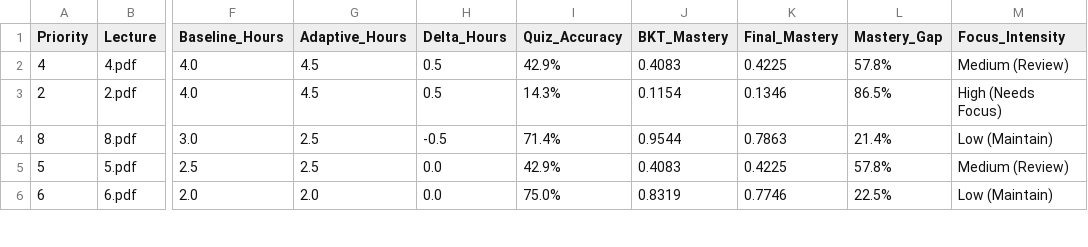
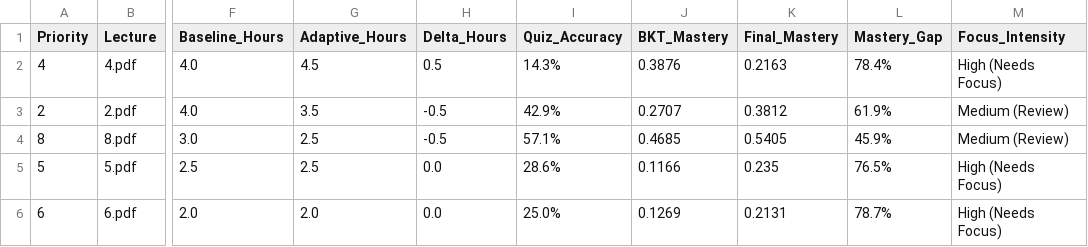
Before and after one commit to Leashaniya/Research-Project, a CSV file: backend/services/mcq-studyplan-generation/outputs/adaptive_study_plan.csv, drawn as a sheet; only a part is shown, gaps mark what is left out; the diff covers the shown part only; the diff names each change by its address in the sheet, - before the commit and + after, or states it on an @@ line.

```diff
--- a/backend/services/mcq-studyplan-generation/outputs/adaptive_study_plan.csv
+++ b/backend/services/mcq-studyplan-generation/outputs/adaptive_study_plan.csv
-I2 (Quiz_Accuracy): 42.9%
+I2 (Quiz_Accuracy): 14.3%
-J2 (BKT_Mastery): 0.4083
+J2 (BKT_Mastery): 0.3876
-K2 (Final_Mastery): 0.4225
+K2 (Final_Mastery): 0.2163
-L2 (Mastery_Gap): 57.8%
+L2 (Mastery_Gap): 78.4%
-M2 (Focus_Intensity): Medium (Review)
+M2 (Focus_Intensity): High (Needs Focus)
-G3 (Adaptive_Hours): 4.5
+G3 (Adaptive_Hours): 3.5
-H3 (Delta_Hours): 0.5
+H3 (Delta_Hours): -0.5
-I3 (Quiz_Accuracy): 14.3%
+I3 (Quiz_Accuracy): 42.9%
-J3 (BKT_Mastery): 0.1154
+J3 (BKT_Mastery): 0.2707
-K3 (Final_Mastery): 0.1346
+K3 (Final_Mastery): 0.3812
-L3 (Mastery_Gap): 86.5%
+L3 (Mastery_Gap): 61.9%
-M3 (Focus_Intensity): High (Needs Focus)
+M3 (Focus_Intensity): Medium (Review)
-I4 (Quiz_Accuracy): 71.4%
+I4 (Quiz_Accuracy): 57.1%
-J4 (BKT_Mastery): 0.9544
+J4 (BKT_Mastery): 0.4685
-K4 (Final_Mastery): 0.7863
+K4 (Final_Mastery): 0.5405
-L4 (Mastery_Gap): 21.4%
+L4 (Mastery_Gap): 45.9%
-M4 (Focus_Intensity): Low (Maintain)
+M4 (Focus_Intensity): Medium (Review)
-I5 (Quiz_Accuracy): 42.9%
+I5 (Quiz_Accuracy): 28.6%
-J5 (BKT_Mastery): 0.4083
+J5 (BKT_Mastery): 0.1166
-K5 (Final_Mastery): 0.4225
+K5 (Final_Mastery): 0.235
-L5 (Mastery_Gap): 57.8%
+L5 (Mastery_Gap): 76.5%
-M5 (Focus_Intensity): Medium (Review)
+M5 (Focus_Intensity): High (Needs Focus)
-I6 (Quiz_Accuracy): 75.0%
+I6 (Quiz_Accuracy): 25.0%
-J6 (BKT_Mastery): 0.8319
+J6 (BKT_Mastery): 0.1269
-K6 (Final_Mastery): 0.7746
+K6 (Final_Mastery): 0.2131
-L6 (Mastery_Gap): 22.5%
+L6 (Mastery_Gap): 78.7%
-M6 (Focus_Intensity): Low (Maintain)
+M6 (Focus_Intensity): High (Needs Focus)
```
Also changed, not shown: 16 edited cells elsewhere in this file, 26 other files.
